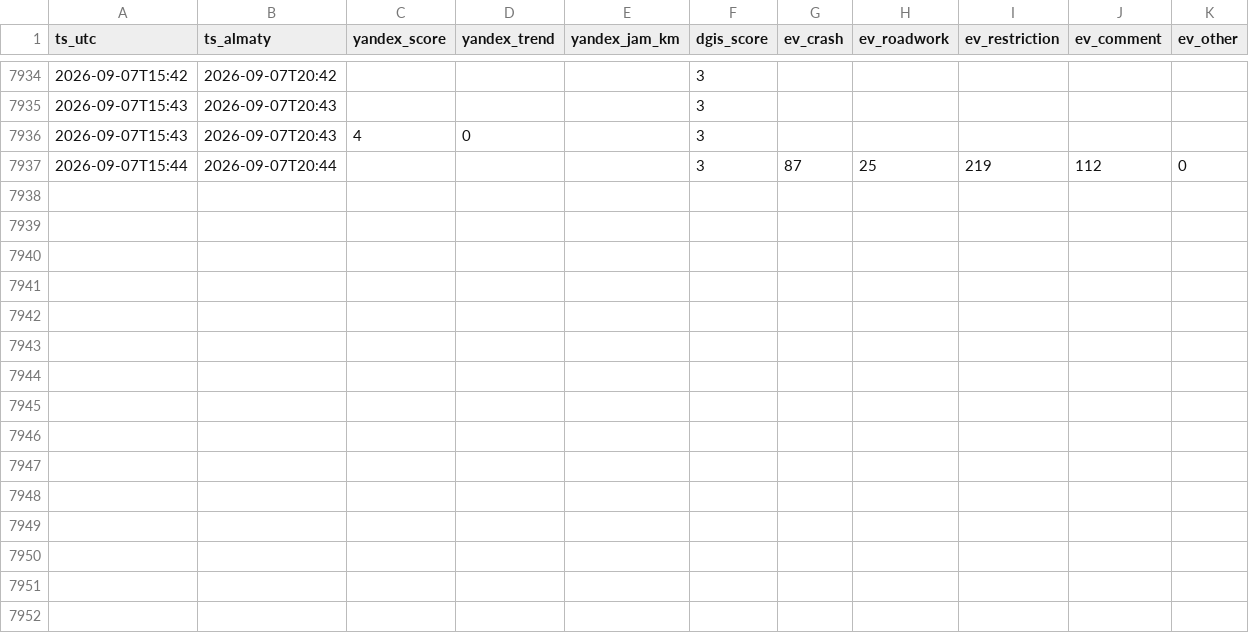
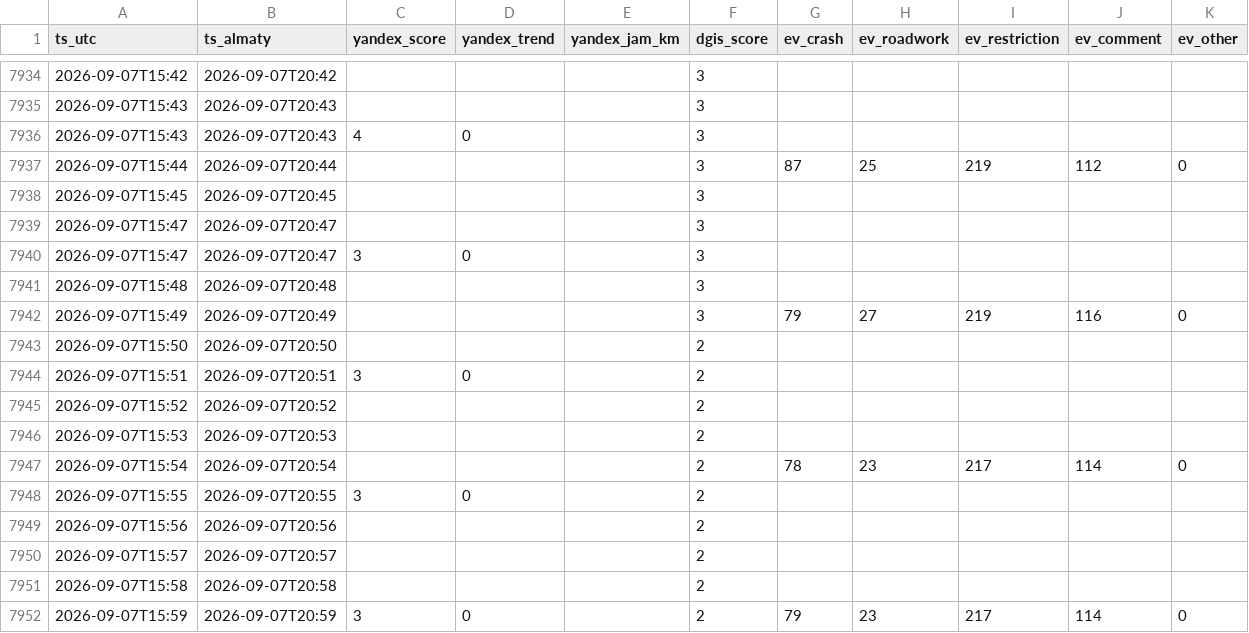
Before and after one commit to Dex719/almaty-traffic-data, a CSV file: data/scores/2026-09.csv, drawn as a sheet; only a part is shown, gaps mark what is left out.

Commit message:
data: вахта, срез 2026-09-07 20:59 (алматинское)

```diff
--- a/data/scores/2026-09.csv
+++ b/data/scores/2026-09.csv
@@ -7937 +7937,16 @@ ts_utc,ts_almaty,yandex_score,yandex_trend,yandex_jam_km,dgis_score,ev_crash,ev_
 2026-09-07T15:44,2026-09-07T20:44,,,,3,87,25,219,112,0
+2026-09-07T15:45,2026-09-07T20:45,,,,3,,,,,
+2026-09-07T15:47,2026-09-07T20:47,,,,3,,,,,
+2026-09-07T15:47,2026-09-07T20:47,3,0,,3,,,,,
+2026-09-07T15:48,2026-09-07T20:48,,,,3,,,,,
+2026-09-07T15:49,2026-09-07T20:49,,,,3,79,27,219,116,0
+2026-09-07T15:50,2026-09-07T20:50,,,,2,,,,,
+2026-09-07T15:51,2026-09-07T20:51,3,0,,2,,,,,
+2026-09-07T15:52,2026-09-07T20:52,,,,2,,,,,
+2026-09-07T15:53,2026-09-07T20:53,,,,2,,,,,
+2026-09-07T15:54,2026-09-07T20:54,,,,2,78,23,217,114,0
+2026-09-07T15:55,2026-09-07T20:55,3,0,,2,,,,,
+2026-09-07T15:56,2026-09-07T20:56,,,,2,,,,,
+2026-09-07T15:57,2026-09-07T20:57,,,,2,,,,,
+2026-09-07T15:58,2026-09-07T20:58,,,,2,,,,,
+2026-09-07T15:59,2026-09-07T20:59,3,0,,2,79,23,217,114,0
```
Also changed, not shown: 3 other files.
